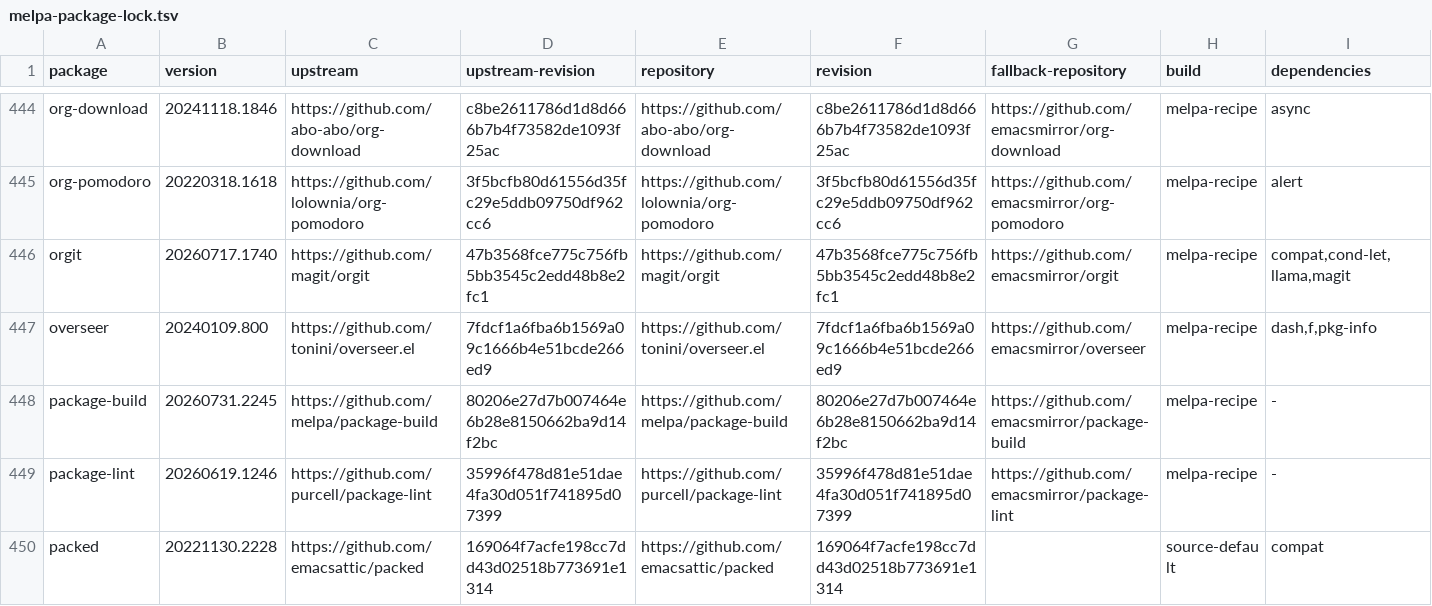
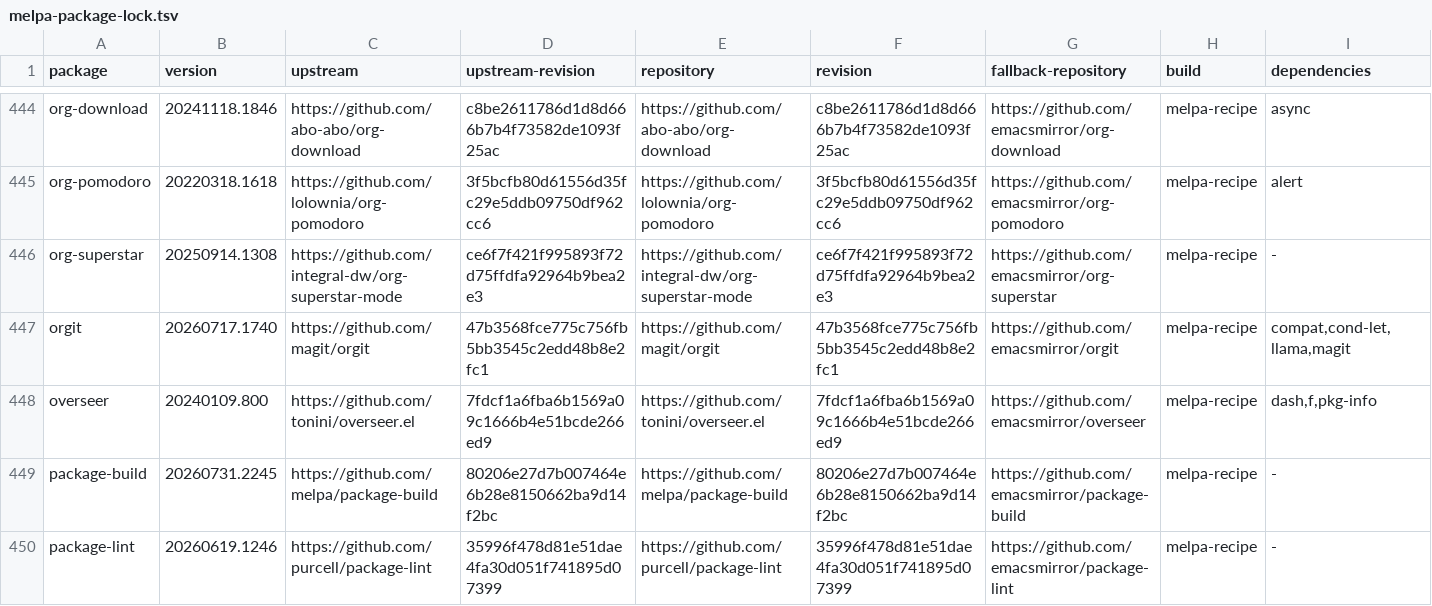
Before and after one commit to ArthurHeymans/neomacs, a TSV file: neomacs-melpa-tests/melpa-package-lock.tsv, drawn as a sheet; only a part is shown, gaps mark what is left out; the shorter side is filled out with more unchanged rows; the diff names each change by its address in the sheet, - before the commit and + after, or states it on an @@ line.

Commit message:
test(melpa): cover org-superstar workflows
Pin org-superstar 20250914.1308 at upstream commit ce6f7f421f995893f72d75ffdfa92964b9bea2e3 with no third-party package dependencies.

Cover practical headline and leading-star rendering, cyclic and terminal bullet selection, TODO keyword policies, plain and ordered lists, source-block discrimination, lightweight lists, public prettification hooks, org-bullets compatibility configuration, restart and mode lifecycle, and activation outside Org mode.

GNU Emacs and Neomacs match in shared-batch and fresh-process isolation runs.

```diff
--- a/neomacs-melpa-tests/melpa-package-lock.tsv
+++ b/neomacs-melpa-tests/melpa-package-lock.tsv
+row 446: org-superstar | 20250914.1308 | https://github.com/integral-dw/org-superstar-mode | ce6f7f421f995893f72d75ffdfa92964b9bea2e3 | https://github.com/integral-dw/org-superstar-mode | ce6f7f421f995893f72d75ffdfa92964b9bea2e3 | https://github.com/emacsmirror/org-superstar | melpa-recipe | -
```
Also changed, not shown: neomacs-melpa-tests/melpa-top500-roadmap.tsv, 5 other files.
